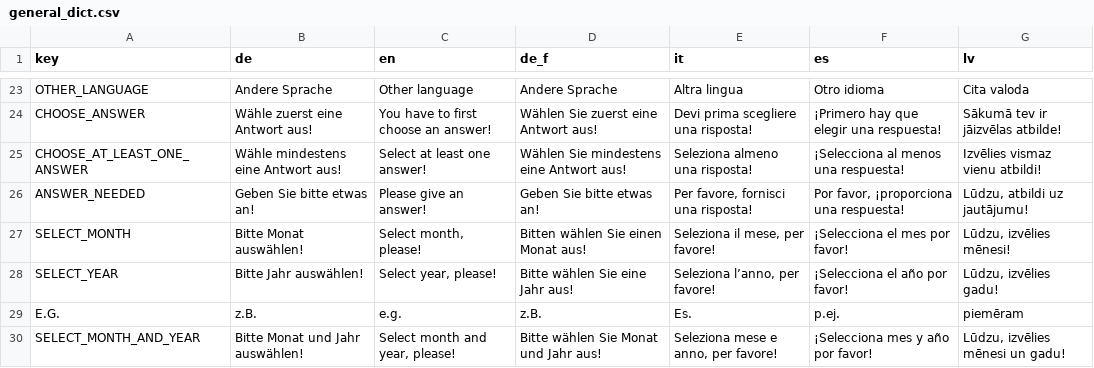
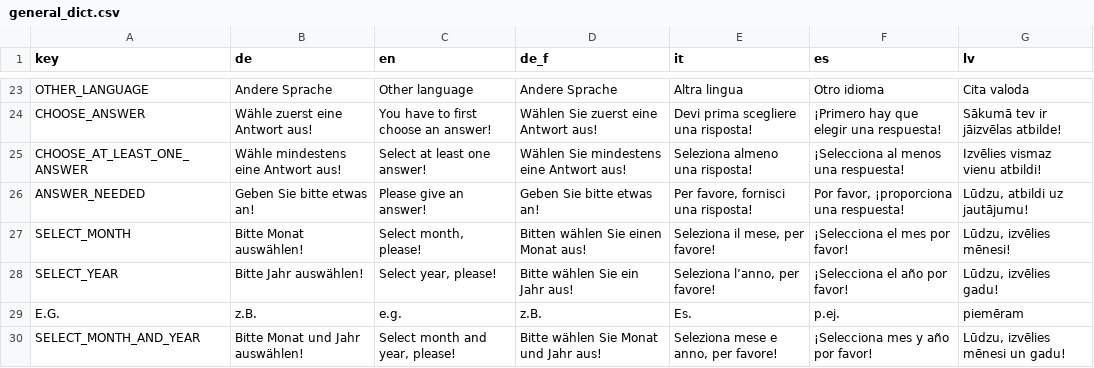
Before and after one commit to fmhoeger/psyquest, a CSV file: data_raw/dicts/general_dict.csv, drawn as a sheet; only a part is shown, gaps mark what is left out.

Commit message:
Fixed typo in month year selector.

```diff
--- a/data_raw/dicts/general_dict.csv
+++ b/data_raw/dicts/general_dict.csv
@@ -27,3 +27,3 @@ ANSWER_NEEDED;Geben Sie bitte etwas an!;Please give an answer!;Geben Sie bitte e
 SELECT_MONTH;Bitte Monat auswählen!;Select month, please!;Bitten wählen Sie einen Monat aus!;Seleziona il mese, per favore!;¡Selecciona el mes por favor!;Lūdzu, izvēlies mēnesi!
-SELECT_YEAR;Bitte Jahr auswählen!;Select year, please!;Bitte wählen Sie eine Jahr aus!;Seleziona l’anno, per favore!;¡Selecciona el año por favor!;Lūdzu, izvēlies gadu!
+SELECT_YEAR;Bitte Jahr auswählen!;Select year, please!;Bitte wählen Sie ein Jahr aus!;Seleziona l’anno, per favore!;¡Selecciona el año por favor!;Lūdzu, izvēlies gadu!
 E.G.;z.B.;e.g.;z.B.;Es.;p.ej.;piemēram
```
Also changed, not shown: 2 other files.
